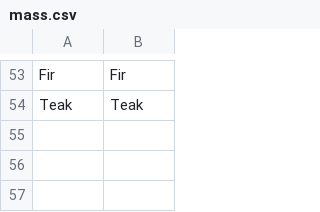
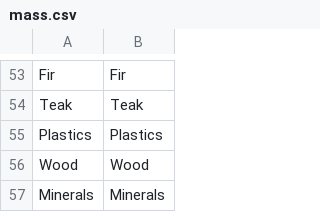
Before and after one commit to guillaume55/MecaWeb, a CSV file: translation/en/mass.csv, drawn as a sheet; only a part is shown, gaps mark what is left out; the diff names each change by its address in the sheet, - before the commit and + after, or states it on an @@ line.

```diff
--- a/translation/en/mass.csv
+++ b/translation/en/mass.csv
+row 55: Plastics | Plastics
+row 56: Wood | Wood
+row 57: Minerals | Minerals
```
Also changed, not shown: translation/fr/mass.csv.
